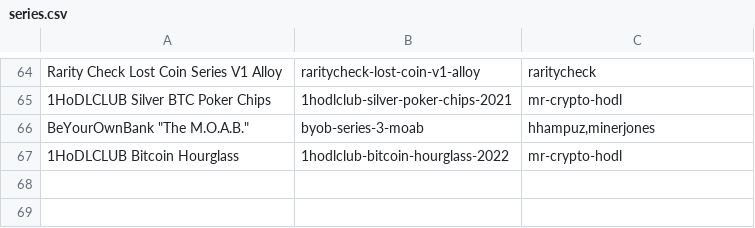
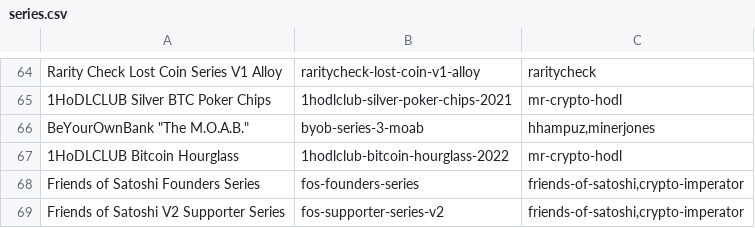
Before and after one commit to RaghavSood/collectibles, a CSV file: storage/sqlite/migrations/seeds/series.csv, drawn as a sheet; only a part is shown, gaps mark what is left out.

Commit message:
seeds: FoS Founders series

```diff
--- a/storage/sqlite/migrations/seeds/series.csv
+++ b/storage/sqlite/migrations/seeds/series.csv
@@ -67 +67,3 @@ Rarity Check Lost Coin Series V1 Alloy,raritycheck-lost-coin-v1-alloy,raritychec
 1HoDLCLUB Bitcoin Hourglass,1hodlclub-bitcoin-hourglass-2022,mr-crypto-hodl
+Friends of Satoshi Founders Series,fos-founders-series,"friends-of-satoshi,crypto-imperator"
+Friends of Satoshi V2 Supporter Series,fos-supporter-series-v2,"friends-of-satoshi,crypto-imperator"
```
Also changed, not shown: storage/sqlite/migrations/seeds/creators.csv, 2 other files.
